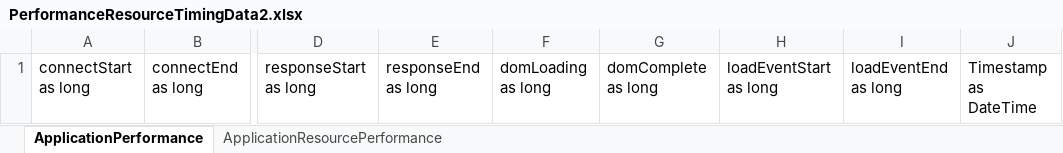
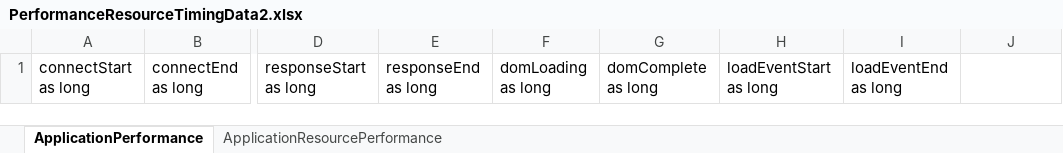
Before and after one commit to BenitoJedai/code, an Excel workbook: examples/javascript/svg/SVGNavigationTiming/SVGNavigationTiming/Design/PerformanceResourceTimingData2.xlsx, sheet ApplicationPerformance, drawn as a sheet; only a part is shown, gaps mark what is left out; values as stored, in another font and other column widths than the file's, no borders; the diff names each change by its address in the sheet, - before the commit and + after, or states it on an @@ line.

```diff
--- a/examples/javascript/svg/SVGNavigationTiming/SVGNavigationTiming/Design/PerformanceResourceTimingData2.xlsx (sheet ApplicationPerformance)
+++ b/examples/javascript/svg/SVGNavigationTiming/SVGNavigationTiming/Design/PerformanceResourceTimingData2.xlsx (sheet ApplicationPerformance)
-J1: Timestamp as DateTime
+J1: (empty)
```
Also changed, not shown: sheet ApplicationResourcePerformance, 7 other files.
